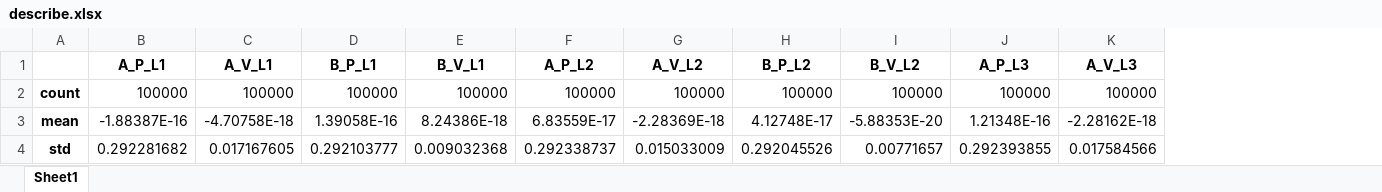
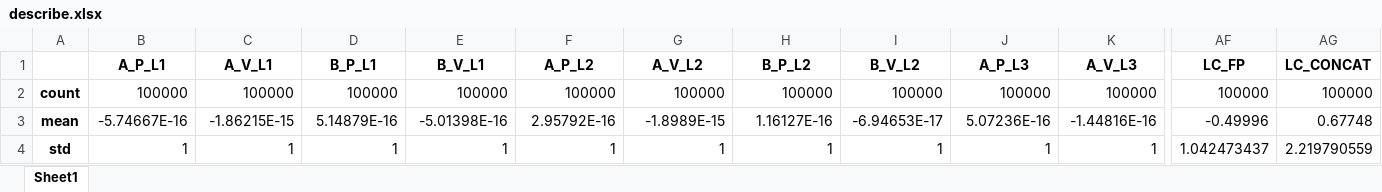
Before and after one commit to Max-Ded/deeplearning-project, an Excel workbook: output/describe.xlsx, sheet Sheet1, drawn as a sheet; only a part is shown, gaps mark what is left out; values as stored, in another font and other column widths than the file's, no borders; the diff covers the shown part only; the diff names each change by its address in the sheet, - before the commit and + after, or states it on an @@ line.

Commit message:
CONCAT

```diff
--- a/output/describe.xlsx (sheet Sheet1)
+++ b/output/describe.xlsx (sheet Sheet1)
+column AF (LC_FP), rows 2-4: 100000 | -0.49996 | 1.042473437
+column AG (LC_CONCAT), rows 2-4: 100000 | 0.67748 | 2.219790559
-B3 (A_P_L1): -1.88387E-16
+B3 (A_P_L1): -5.74667E-16
-C3 (A_V_L1): -4.70758E-18
+C3 (A_V_L1): -1.86215E-15
-D3 (B_P_L1): 1.39058E-16
+D3 (B_P_L1): 5.14879E-16
-E3 (B_V_L1): 8.24386E-18
+E3 (B_V_L1): -5.01398E-16
-F3 (A_P_L2): 6.83559E-17
+F3 (A_P_L2): 2.95792E-16
-G3 (A_V_L2): -2.28369E-18
+G3 (A_V_L2): -1.8989E-15
-H3 (B_P_L2): 4.12748E-17
+H3 (B_P_L2): 1.16127E-16
-I3 (B_V_L2): -5.88353E-20
+I3 (B_V_L2): -6.94653E-17
-J3 (A_P_L3): 1.21348E-16
+J3 (A_P_L3): 5.07236E-16
-K3 (A_V_L3): -2.28162E-18
+K3 (A_V_L3): -1.44816E-16
-B4 (A_P_L1): 0.292281682
+B4 (A_P_L1): 1
-C4 (A_V_L1): 0.017167605
+C4 (A_V_L1): 1
-D4 (B_P_L1): 0.292103777
+D4 (B_P_L1): 1
-E4 (B_V_L1): 0.009032368
+E4 (B_V_L1): 1
-F4 (A_P_L2): 0.292338737
+F4 (A_P_L2): 1
-G4 (A_V_L2): 0.015033009
+G4 (A_V_L2): 1
-H4 (B_P_L2): 0.292045526
+H4 (B_P_L2): 1
-I4 (B_V_L2): 0.00771657
+I4 (B_V_L2): 1
-J4 (A_P_L3): 0.292393855
+J4 (A_P_L3): 1
-K4 (A_V_L3): 0.017584566
+K4 (A_V_L3): 1
```
Also changed, not shown: 239 edited cells elsewhere in this sheet, 3 other files.
